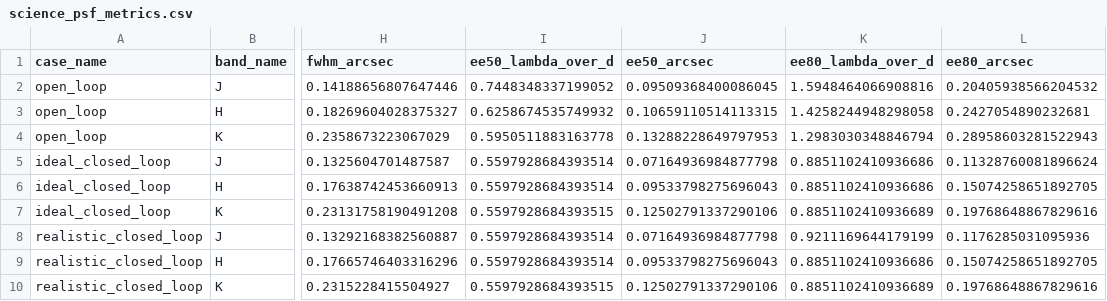
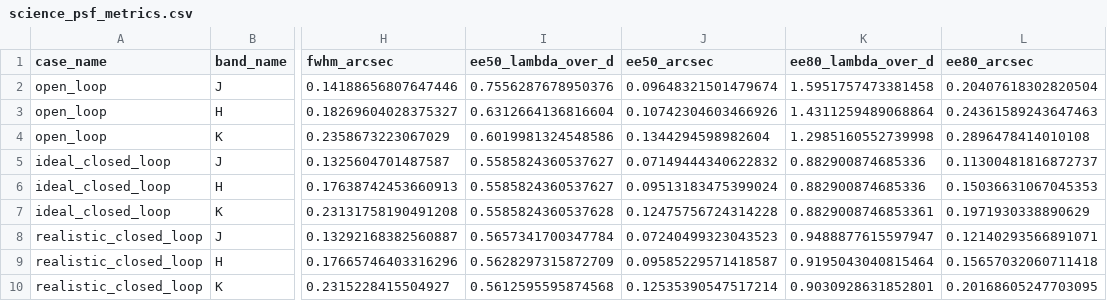
Before and after one commit to xhvoid/Shack-Hartmann-AO-Simulation, a CSV file: figures/detector_level_SCAO/science_psf_metrics.csv, drawn as a sheet; only a part is shown, gaps mark what is left out; the diff names each change by its address in the sheet, - before the commit and + after, or states it on an @@ line.

```diff
--- a/figures/detector_level_SCAO/science_psf_metrics.csv
+++ b/figures/detector_level_SCAO/science_psf_metrics.csv
-I2 (ee50_lambda_over_d): 0.7448348337199052
+I2 (ee50_lambda_over_d): 0.7556287678950376
-J2 (ee50_arcsec): 0.09509368400086045
+J2 (ee50_arcsec): 0.09648321501479674
-K2 (ee80_lambda_over_d): 1.5948464066908816
+K2 (ee80_lambda_over_d): 1.5951757473381458
-L2 (ee80_arcsec): 0.20405938566204532
+L2 (ee80_arcsec): 0.20407618302820504
-I3 (ee50_lambda_over_d): 0.6258674535749932
+I3 (ee50_lambda_over_d): 0.6312664136816604
-J3 (ee50_arcsec): 0.10659110514113315
+J3 (ee50_arcsec): 0.10742304603466926
-K3 (ee80_lambda_over_d): 1.4258244948298058
+K3 (ee80_lambda_over_d): 1.4311259489068864
-L3 (ee80_arcsec): 0.2427054890232681
+L3 (ee80_arcsec): 0.24361589243647463
-I4 (ee50_lambda_over_d): 0.5950511883163778
+I4 (ee50_lambda_over_d): 0.6019981324548586
-J4 (ee50_arcsec): 0.13288228649797953
+J4 (ee50_arcsec): 0.1344294598982604
-K4 (ee80_lambda_over_d): 1.2983030348846794
+K4 (ee80_lambda_over_d): 1.2985160552739998
-L4 (ee80_arcsec): 0.28958603281522943
+L4 (ee80_arcsec): 0.2896478414010108
-I5:I6 (ee50_lambda_over_d): 0.5597928684393514
+I5:I6 (ee50_lambda_over_d): 0.5585824360537627
-J5 (ee50_arcsec): 0.07164936984877798
+J5 (ee50_arcsec): 0.07149444340622832
-K5:K6 (ee80_lambda_over_d): 0.8851102410936686
+K5:K6 (ee80_lambda_over_d): 0.882900874685336
-L5 (ee80_arcsec): 0.11328760081896624
+L5 (ee80_arcsec): 0.11300481816872737
-J6 (ee50_arcsec): 0.09533798275696043
+J6 (ee50_arcsec): 0.09513183475399024
-L6 (ee80_arcsec): 0.15074258651892705
+L6 (ee80_arcsec): 0.15036631067045353
-I7 (ee50_lambda_over_d): 0.5597928684393515
+I7 (ee50_lambda_over_d): 0.5585824360537628
-J7 (ee50_arcsec): 0.12502791337290106
+J7 (ee50_arcsec): 0.12475756724314228
-K7 (ee80_lambda_over_d): 0.8851102410936689
+K7 (ee80_lambda_over_d): 0.8829008746853361
-L7 (ee80_arcsec): 0.19768648867829616
+L7 (ee80_arcsec): 0.1971930338890629
-I8 (ee50_lambda_over_d): 0.5597928684393514
+I8 (ee50_lambda_over_d): 0.5657341700347784
-J8 (ee50_arcsec): 0.07164936984877798
+J8 (ee50_arcsec): 0.07240499323043523
-K8 (ee80_lambda_over_d): 0.9211169644179199
+K8 (ee80_lambda_over_d): 0.9488877615597947
-L8 (ee80_arcsec): 0.1176285031095936
+L8 (ee80_arcsec): 0.12140293566891071
-I9 (ee50_lambda_over_d): 0.5597928684393514
+I9 (ee50_lambda_over_d): 0.5628297315872709
-J9 (ee50_arcsec): 0.09533798275696043
+J9 (ee50_arcsec): 0.09585229571418587
-K9 (ee80_lambda_over_d): 0.8851102410936686
+K9 (ee80_lambda_over_d): 0.9195043040815464
-L9 (ee80_arcsec): 0.15074258651892705
+L9 (ee80_arcsec): 0.15657032060711418
-I10 (ee50_lambda_over_d): 0.5597928684393515
+I10 (ee50_lambda_over_d): 0.5612595595874568
-J10 (ee50_arcsec): 0.12502791337290106
+J10 (ee50_arcsec): 0.12535390547517214
-K10 (ee80_lambda_over_d): 0.8851102410936689
+K10 (ee80_lambda_over_d): 0.9030928631852801
-L10 (ee80_arcsec): 0.19768648867829616
+L10 (ee80_arcsec): 0.20168605247703095
```
Also changed, not shown: 5 other files.
